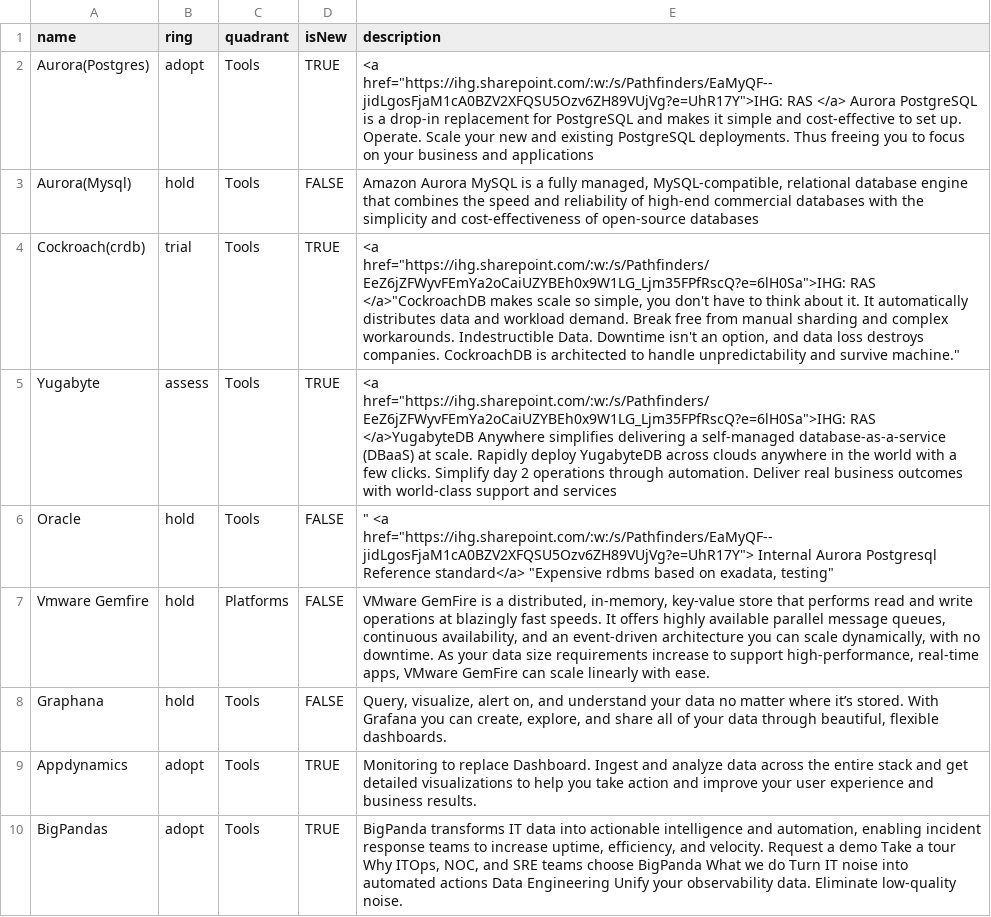
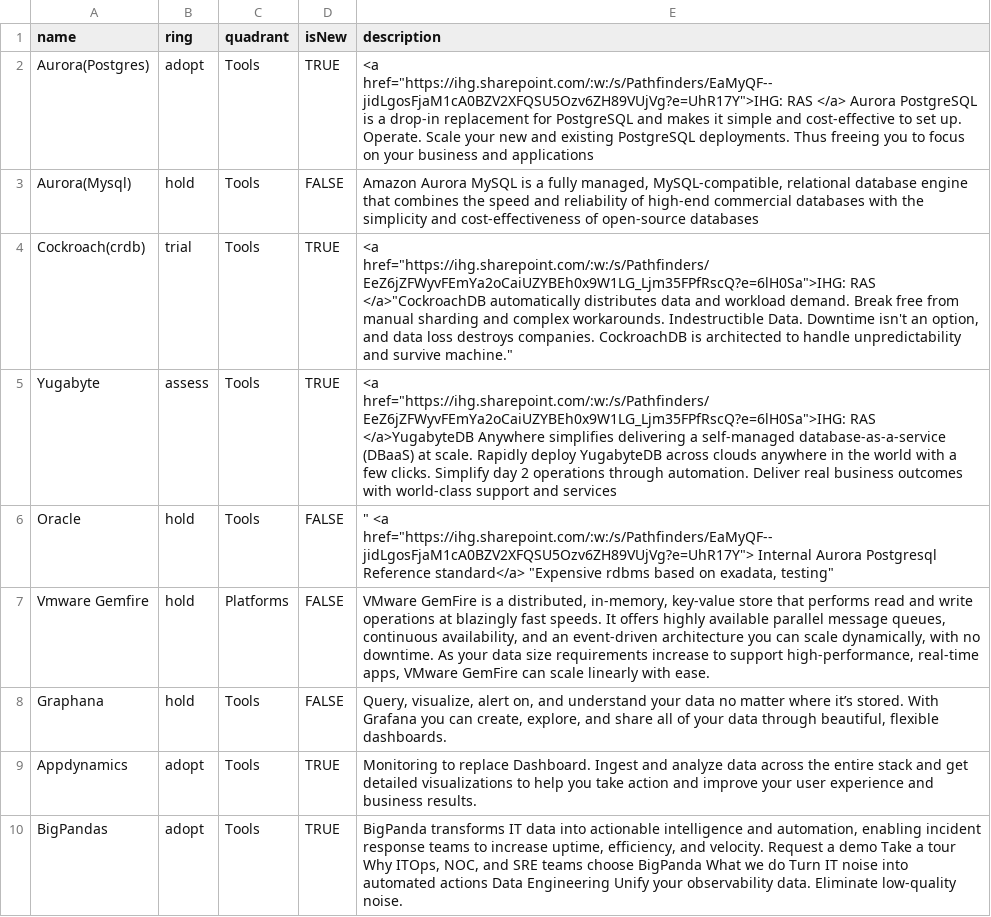
Before and after one commit to tatzlwurm2/techradar, a CSV file: techradar.csv, drawn as a sheet; only a part is shown.

Commit message:
Update techradar.csv

```diff
--- a/techradar.csv
+++ b/techradar.csv
@@ -3,3 +3,3 @@ Aurora(Postgres),adopt,Tools,TRUE,"<a href=""https://ihg.sharepoint.com/:w:/s/Pa
 Aurora(Mysql),hold,Tools,FALSE,"Amazon Aurora MySQL is a fully managed, MySQL-compatible, relational database engine that combines the speed and reliability of high-end commercial databases with the simplicity and cost-effectiveness of open-source databases"
-Cockroach(crdb) ,trial,Tools,TRUE,"<a href=""https://ihg.sharepoint.com/:w:/s/Pathfinders/EeZ6jZFWyvFEmYa2oCaiUZYBEh0x9W1LG_Ljm35FPfRscQ?e=6lH0Sa"">IHG: RAS </a>""CockroachDB makes scale so simple,  you don't have to think about it. It automatically distributes data and workload demand. Break free from manual sharding and complex workarounds. Indestructible Data. Downtime isn't an option, and data loss destroys companies. CockroachDB is architected to handle unpredictability and survive machine."""
+Cockroach(crdb) ,trial,Tools,TRUE,"<a href=""https://ihg.sharepoint.com/:w:/s/Pathfinders/EeZ6jZFWyvFEmYa2oCaiUZYBEh0x9W1LG_Ljm35FPfRscQ?e=6lH0Sa"">IHG: RAS </a>""CockroachDB automatically distributes data and workload demand. Break free from manual sharding and complex workarounds. Indestructible Data. Downtime isn't an option, and data loss destroys companies. CockroachDB is architected to handle unpredictability and survive machine."""
 Yugabyte,assess,Tools,TRUE,"<a href=""https://ihg.sharepoint.com/:w:/s/Pathfinders/EeZ6jZFWyvFEmYa2oCaiUZYBEh0x9W1LG_Ljm35FPfRscQ?e=6lH0Sa"">IHG: RAS </a>YugabyteDB Anywhere simplifies delivering a self-managed database-as-a-service (DBaaS) at scale. Rapidly deploy YugabyteDB across clouds anywhere in the world with a few clicks. Simplify day 2 operations through automation. Deliver real business outcomes with world-class support and services"
```
